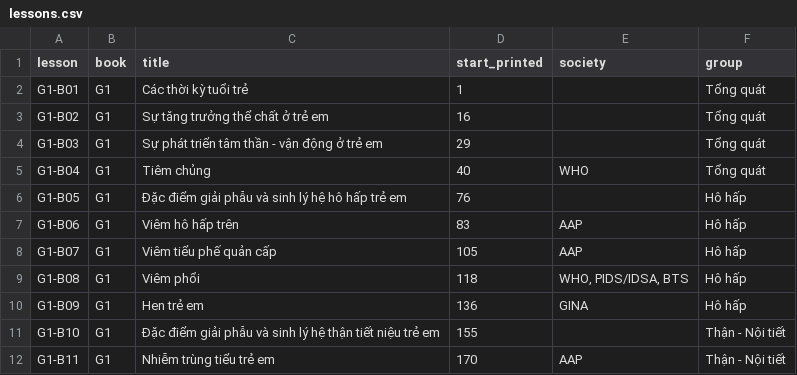
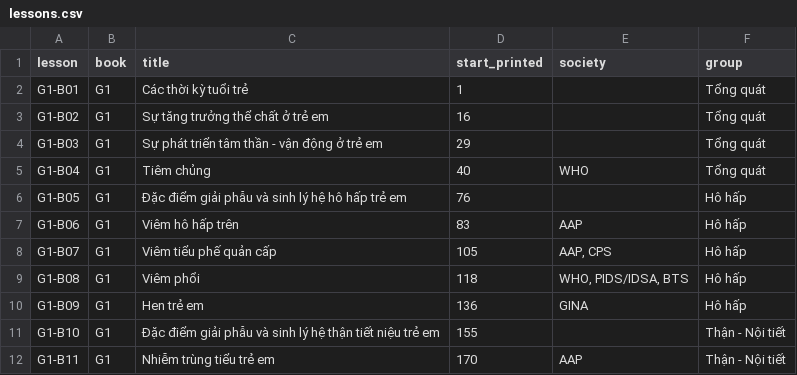
Before and after one commit to tuantran-medump/nhi-y4, a CSV file: toolbox/data/lessons.csv, drawn as a sheet; only a part is shown.

```diff
--- a/toolbox/data/lessons.csv
+++ b/toolbox/data/lessons.csv
@@ -7,3 +7,3 @@ G1-B05,G1,Đặc điểm giải phẫu và sinh lý hệ hô hấp trẻ em,76,,
 G1-B06,G1,Viêm hô hấp trên,83,AAP,Hô hấp
-G1-B07,G1,Viêm tiểu phế quản cấp,105,AAP,Hô hấp
+G1-B07,G1,Viêm tiểu phế quản cấp,105,"AAP, CPS",Hô hấp
 G1-B08,G1,Viêm phổi,118,"WHO, PIDS/IDSA, BTS",Hô hấp
```
Also changed, not shown: toolbox/data/external_sources.csv, 1 other file.
